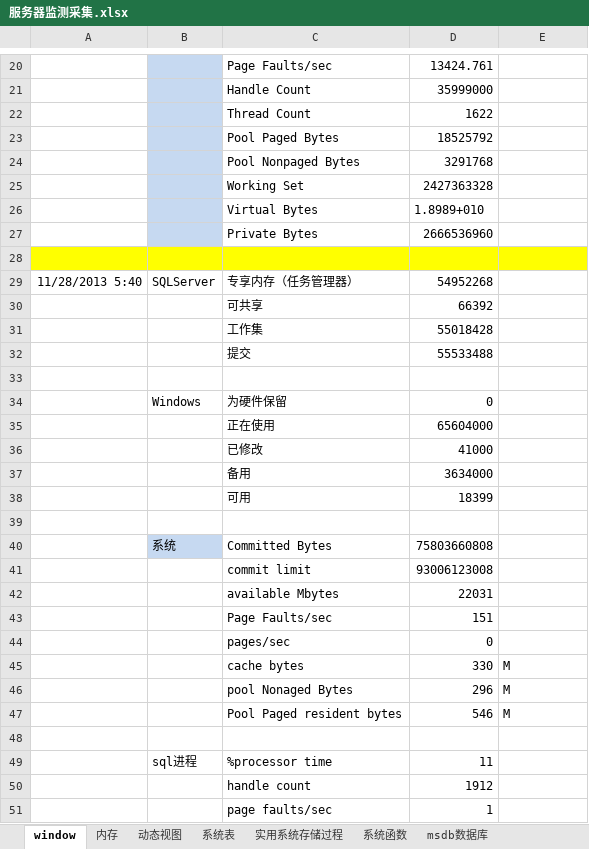
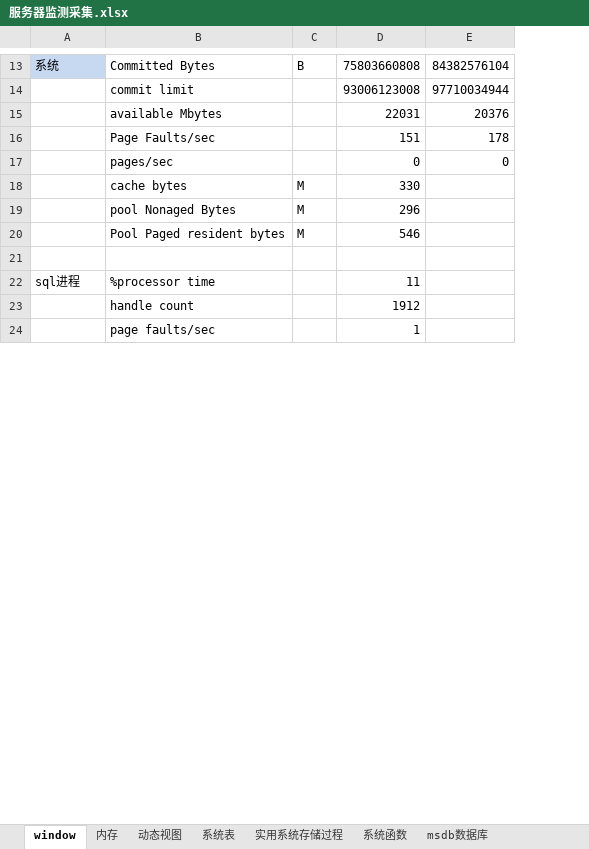
Before and after one commit to lwqhp/sqlServer, an Excel workbook: Jiean/性能-监测脚本/服务器监测采集.xlsx, sheet window, drawn as a sheet; only a part is shown, gaps mark what is left out; values as stored, in another font and other column widths than the file's, no borders; removed rows and columns are numbered as before the commit, all else as after; the diff covers the shown part only; the diff names each change by its address in the sheet, - before the commit and + after, or states it on an @@ line.

```diff
--- a/Jiean/性能-监测脚本/服务器监测采集.xlsx (sheet window)
+++ b/Jiean/性能-监测脚本/服务器监测采集.xlsx (sheet window)
-column A, empty
+column C, rows 13-20: B |  |  |  |  | M | M | M
-row 20:  |  | Page Faults/sec | 13424.761
-row 21:  |  | Handle Count | 35999000
-row 22:  |  | Thread Count | 1622
-row 23:  |  | Pool Paged Bytes | 18525792
-row 24:  |  | Pool Nonpaged Bytes | 3291768
-row 25:  |  | Working Set | 2427363328
-row 26:  |  | Virtual Bytes | 1.8989+010
-row 27:  |  | Private Bytes | 2666536960
-row 28: (empty)
-row 29: 11/28/2013 5:40 | SQLServer | 专享内存（任务管理器） | 54952268
-row 30:  |  | 可共享 | 66392
-row 31:  |  | 工作集 | 55018428
-row 32:  |  | 提交 | 55533488
-row 33: (empty)
-row 34:  | Windows | 为硬件保留 | 0
-row 35:  |  | 正在使用 | 65604000
-row 36:  |  | 已修改 | 41000
-row 37:  |  | 备用 | 3634000
-row 38:  |  | 可用 | 18399
-row 39: (empty)
-E13: (empty)
+E13: 84382576104
-E14: (empty)
+E14: 97710034944
-E15: (empty)
+E15: 20376
-E16: (empty)
+E16: 178
-E17: (empty)
+E17: 0
-E18:E20: M
+E18:E20: (empty)
```
Also changed, not shown: 10 added rows and 17 removed rows elsewhere in this sheet, sheet 内存, 3 other files.
